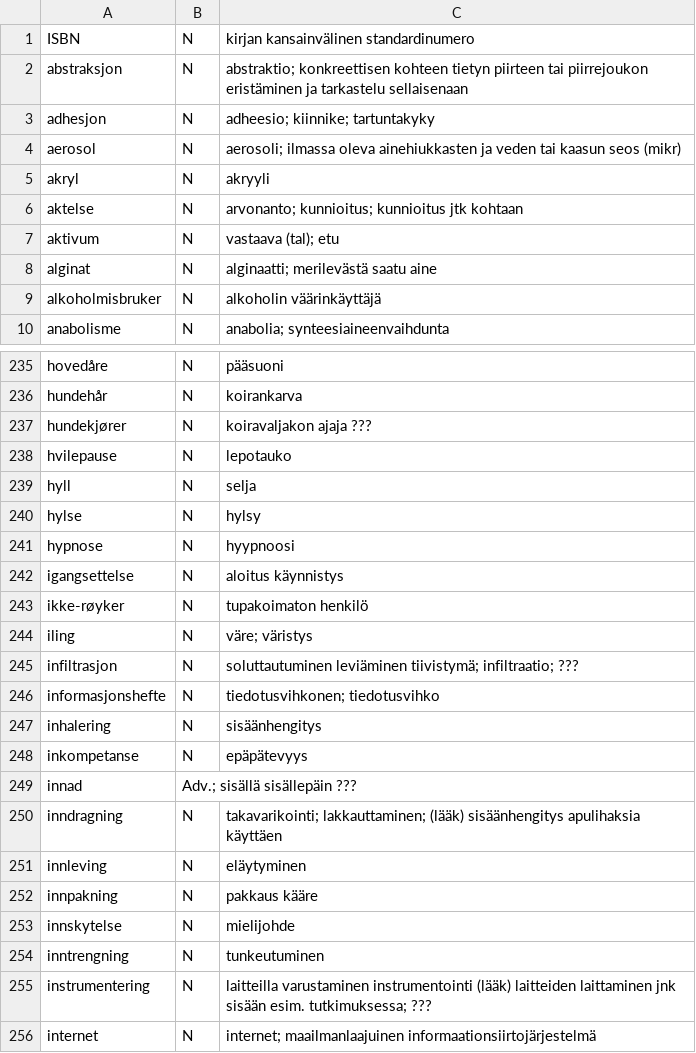
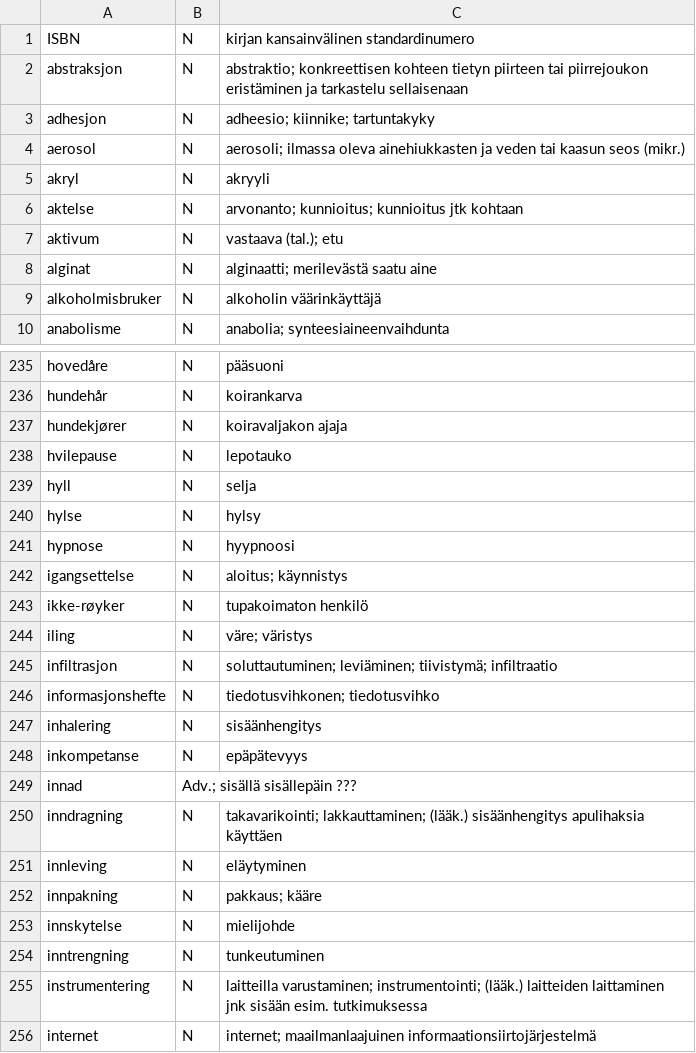
Before and after one commit to giellalt/term-sme-x-nursing, a CSV file: materiale/norsk/klinisk_sykepleie/klinisk_n_missing.csv, drawn as a sheet; only a part is shown, gaps mark what is left out; the diff covers the shown part only.

Commit message:
Sjekket termer ISBN-kursendring.

```diff
--- a/materiale/norsk/klinisk_sykepleie/klinisk_n_missing.csv
+++ b/materiale/norsk/klinisk_sykepleie/klinisk_n_missing.csv
@@ -3,6 +3,6 @@ abstraksjon	N	abstraktio; konkreettisen kohteen tietyn piirteen tai piirrejoukon
 adhesjon	N	adheesio; kiinnike; tartuntakyky
-aerosol	N	aerosoli; ilmassa oleva ainehiukkasten ja veden tai kaasun seos (mikr)
+aerosol	N	aerosoli; ilmassa oleva ainehiukkasten ja veden tai kaasun seos (mikr.)
 akryl	N	akryyli
 aktelse	N	arvonanto; kunnioitus; kunnioitus jtk kohtaan
-aktivum	N	vastaava (tal); etu
+aktivum	N	vastaava (tal.); etu
 alginat	N	alginaatti; merilevästä saatu aine
@@ -236,3 +236,3 @@ hovedåre	N	pääsuoni
 hundehår	N	koirankarva
-hundekjører	N	koiravaljakon ajaja ???
+hundekjører	N	koiravaljakon ajaja
 hvilepause	N	lepotauko
@@ -241,6 +241,6 @@ hylse	N	hylsy
 hypnose	N	hyypnoosi
-igangsettelse	N	aloitus käynnistys
+igangsettelse	N	aloitus; käynnistys
 ikke-røyker	N	tupakoimaton henkilö
 iling	N	väre; väristys
-infiltrasjon	N	soluttautuminen leviäminen tiivistymä; infiltraatio; ???
+infiltrasjon	N	soluttautuminen; leviäminen; tiivistymä; infiltraatio
 informasjonshefte	N	tiedotusvihkonen; tiedotusvihko
@@ -249,8 +249,8 @@ inkompetanse	N	epäpätevyys
 innad	Adv.; sisällä sisällepäin ???	
-inndragning	N	takavarikointi; lakkauttaminen; (lääk) sisäänhengitys apulihaksia käyttäen
+inndragning	N	takavarikointi; lakkauttaminen; (lääk.) sisäänhengitys apulihaksia käyttäen
 innleving	N	eläytyminen
-innpakning	N	pakkaus kääre
+innpakning	N	pakkaus; kääre
 innskytelse	N	mielijohde
 inntrengning	N	tunkeutuminen
-instrumentering	N	laitteilla varustaminen instrumentointi (lääk) laitteiden laittaminen jnk sisään esim. tutkimuksessa; ???
+instrumentering	N	laitteilla varustaminen; instrumentointi; (lääk.) laitteiden laittaminen jnk sisään esim. tutkimuksessa
 internet	N	internet; maailmanlaajuinen informaationsiirtojärjestelmä
```
Also changed, not shown: 30 edited cells elsewhere in this file.
